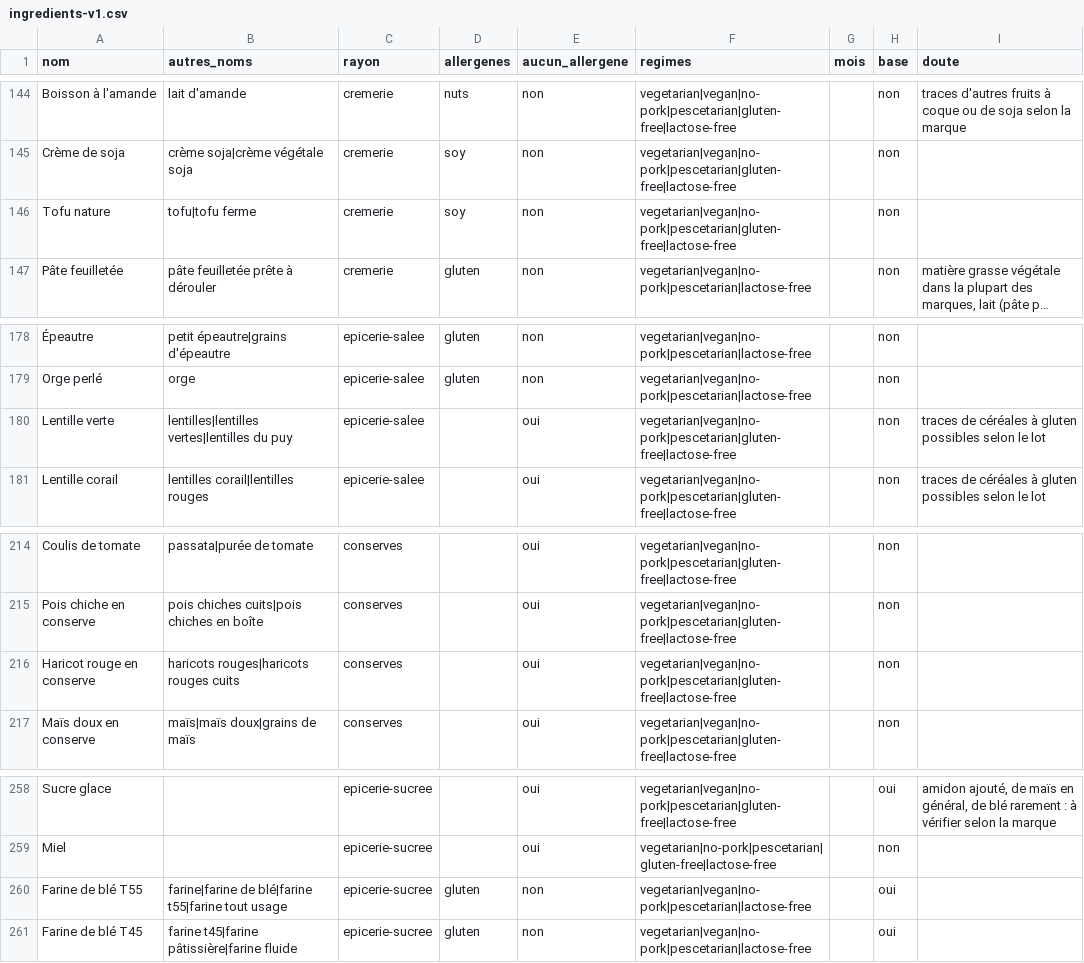
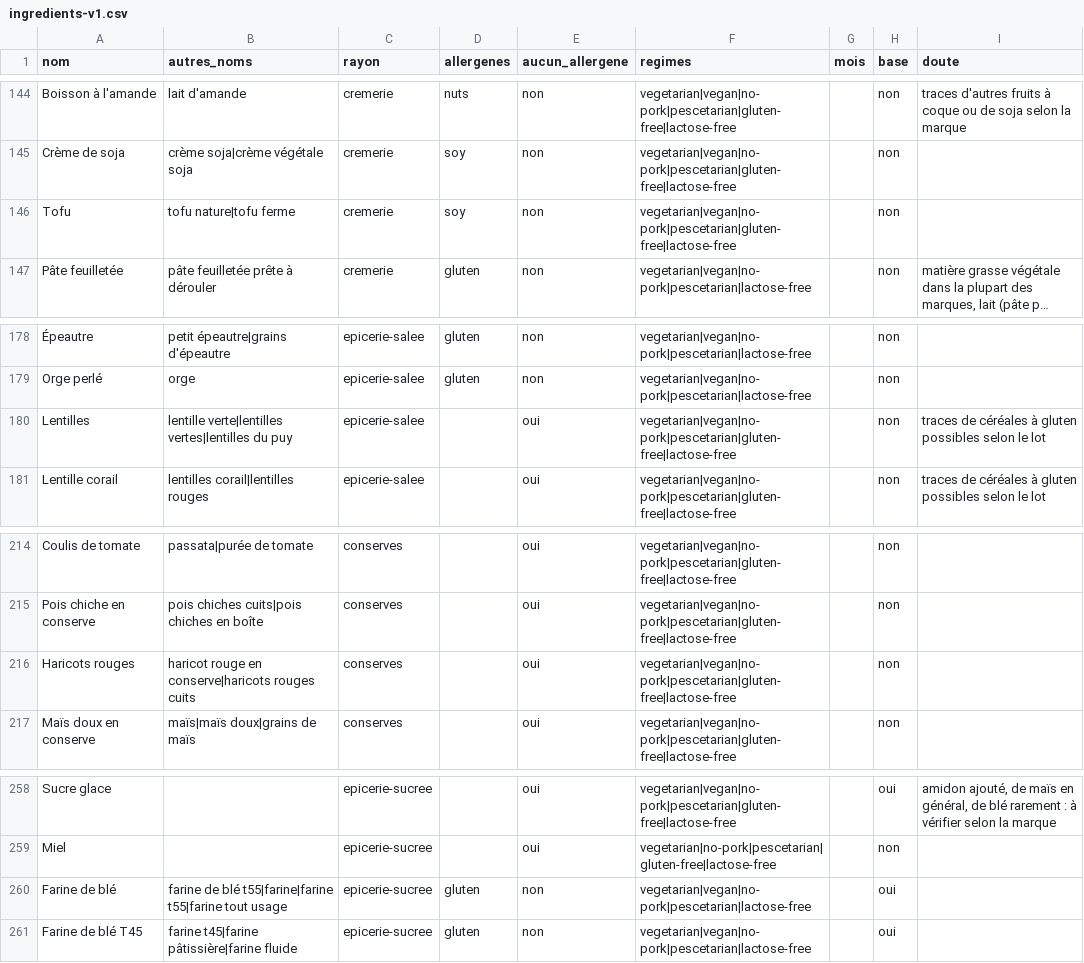
Before and after one commit to LabsFood/LF-BackEnd, a CSV file: apps/prisma/data/ingredients-v1.csv, drawn as a sheet; only a part is shown, gaps mark what is left out; long unchanged cells end in …; the diff covers the shown part only; the diff names each change by its address in the sheet, - before the commit and + after, or states it on an @@ line.

```diff
--- a/apps/prisma/data/ingredients-v1.csv
+++ b/apps/prisma/data/ingredients-v1.csv
-A146 (nom): Tofu nature
+A146 (nom): Tofu
-B146 (autres_noms): tofu|tofu ferme
+B146 (autres_noms): tofu nature|tofu ferme
-A180 (nom): Lentille verte
+A180 (nom): Lentilles
-B180 (autres_noms): lentilles|lentilles vertes|lentilles du…
+B180 (autres_noms): lentille verte|lentilles vertes|lentilles du…
-A216 (nom): Haricot rouge en conserve
+A216 (nom): Haricots rouges
-B216 (autres_noms): haricots rouges|haricots rouges cuits
+B216 (autres_noms): haricot rouge en conserve|haricots rouges cuits
-A260 (nom): Farine de blé T55
+A260 (nom): Farine de blé
-B260 (autres_noms): farine|farine de blé|farine t55|farine tout…
+B260 (autres_noms): farine de blé t55|farine|farine t55|farine tout…
```
Also changed, not shown: 4 added rows and 24 edited cells elsewhere in this file.
